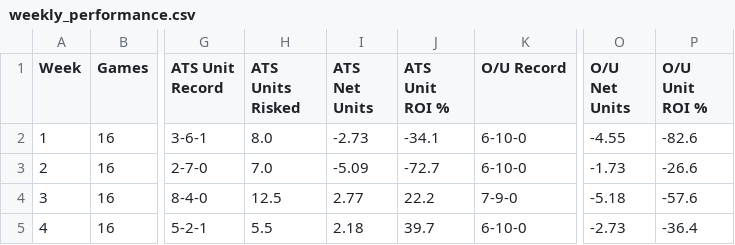
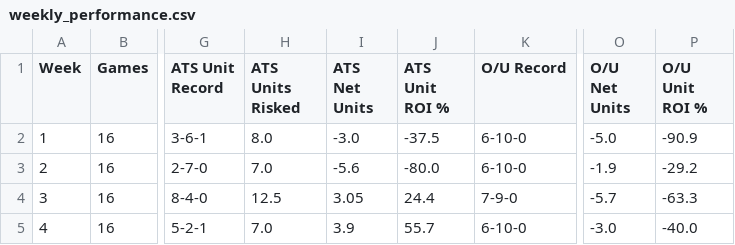
Before and after one commit to ethanfr10/NFL-Season-Projections, a CSV file: weekly_projections/evaluation/weekly_performance.csv, drawn as a sheet; only a part is shown, gaps mark what is left out; the diff names each change by its address in the sheet, - before the commit and + after, or states it on an @@ line.

```diff
--- a/weekly_projections/evaluation/weekly_performance.csv
+++ b/weekly_projections/evaluation/weekly_performance.csv
-I2 (ATS Net Units): -2.73
+I2 (ATS Net Units): -3.0
-J2 (ATS Unit ROI %): -34.1
+J2 (ATS Unit ROI %): -37.5
-O2 (O/U Net Units): -4.55
+O2 (O/U Net Units): -5.0
-P2 (O/U Unit ROI %): -82.6
+P2 (O/U Unit ROI %): -90.9
-I3 (ATS Net Units): -5.09
+I3 (ATS Net Units): -5.6
-J3 (ATS Unit ROI %): -72.7
+J3 (ATS Unit ROI %): -80.0
-O3 (O/U Net Units): -1.73
+O3 (O/U Net Units): -1.9
-P3 (O/U Unit ROI %): -26.6
+P3 (O/U Unit ROI %): -29.2
-I4 (ATS Net Units): 2.77
+I4 (ATS Net Units): 3.05
-J4 (ATS Unit ROI %): 22.2
+J4 (ATS Unit ROI %): 24.4
-O4 (O/U Net Units): -5.18
+O4 (O/U Net Units): -5.7
-P4 (O/U Unit ROI %): -57.6
+P4 (O/U Unit ROI %): -63.3
-H5 (ATS Units Risked): 5.5
+H5 (ATS Units Risked): 7.0
-I5 (ATS Net Units): 2.18
+I5 (ATS Net Units): 3.9
-J5 (ATS Unit ROI %): 39.7
+J5 (ATS Unit ROI %): 55.7
-O5 (O/U Net Units): -2.73
+O5 (O/U Net Units): -3.0
-P5 (O/U Unit ROI %): -36.4
+P5 (O/U Unit ROI %): -40.0
```
Also changed, not shown: weekly_projections/evaluation/cumulative_performance.csv, 2 other files.
